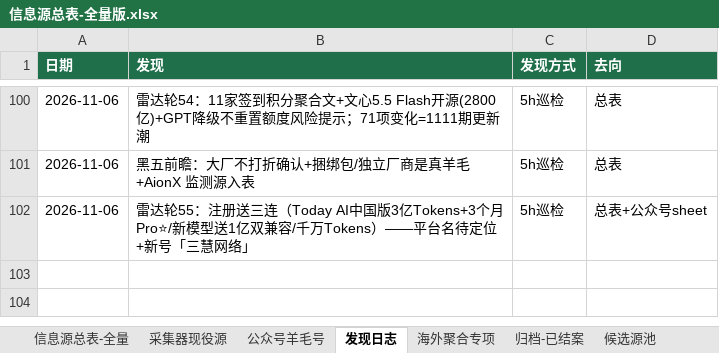
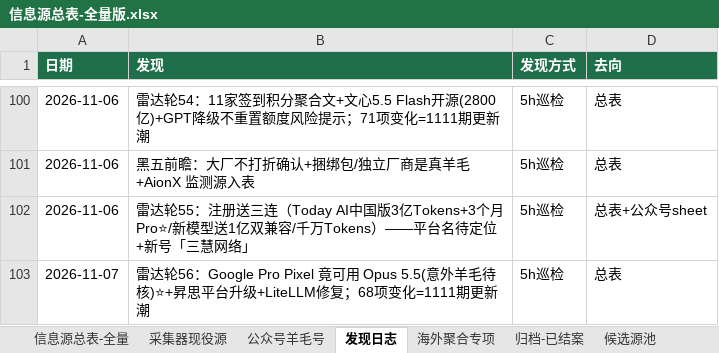
Before and after one commit to KJAI123/tokenmost, an Excel workbook: data-research/信息源总表-全量版.xlsx, sheet 发现日志, drawn as a sheet; only a part is shown, gaps mark what is left out; values as stored, in another font and other column widths than the file's, no borders; the diff names each change by its address in the sheet, - before the commit and + after, or states it on an @@ line.

```diff
--- a/data-research/信息源总表-全量版.xlsx (sheet 发现日志)
+++ b/data-research/信息源总表-全量版.xlsx (sheet 发现日志)
+row 103: 2026-11-07 | 雷达轮56：Google Pro Pixel 竟可用 Opus 5.5(意外羊毛待核)⭐+昇思平台升级+LiteLLM修复；68项变化=1111期更新潮 | 5h巡检 | 总表
```
Also changed, not shown: sheet 信息源总表-全量, 28 other files.
